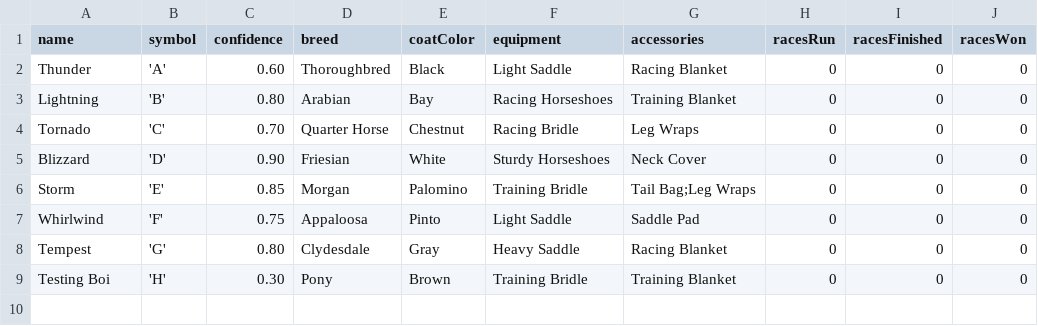
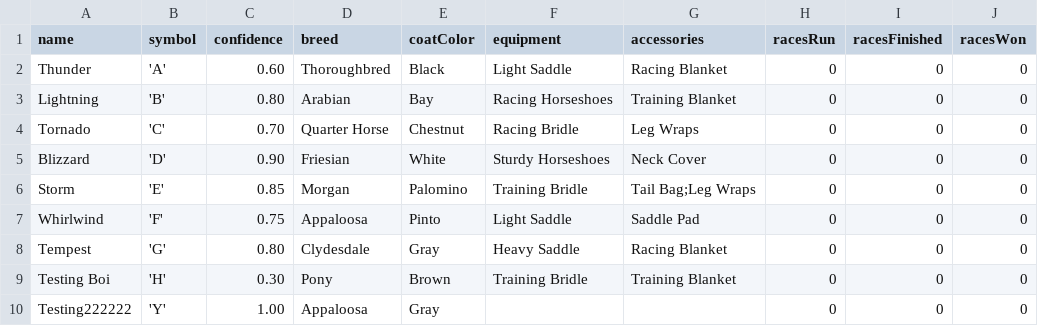
Before and after one commit to Bernard-LTW/HorseRaceSimulator, a CSV file: part2/src/data/horses/horses.csv, drawn as a sheet.

```diff
--- a/part2/src/data/horses/horses.csv
+++ b/part2/src/data/horses/horses.csv
@@ -9 +9,2 @@ name,symbol,confidence,breed,coatColor,equipment,accessories,racesRun,racesFinis
 "Testing Boi",'H',0.30,Pony,Brown,Training Bridle,Training Blanket,0,0,0
+"Testing222222",'Y',1.00,Appaloosa,Gray,,,0,0,0
```
Also changed, not shown: part2/src/data/bets/transaction.csv, part2/src/data/races.csv, 11 other files.
